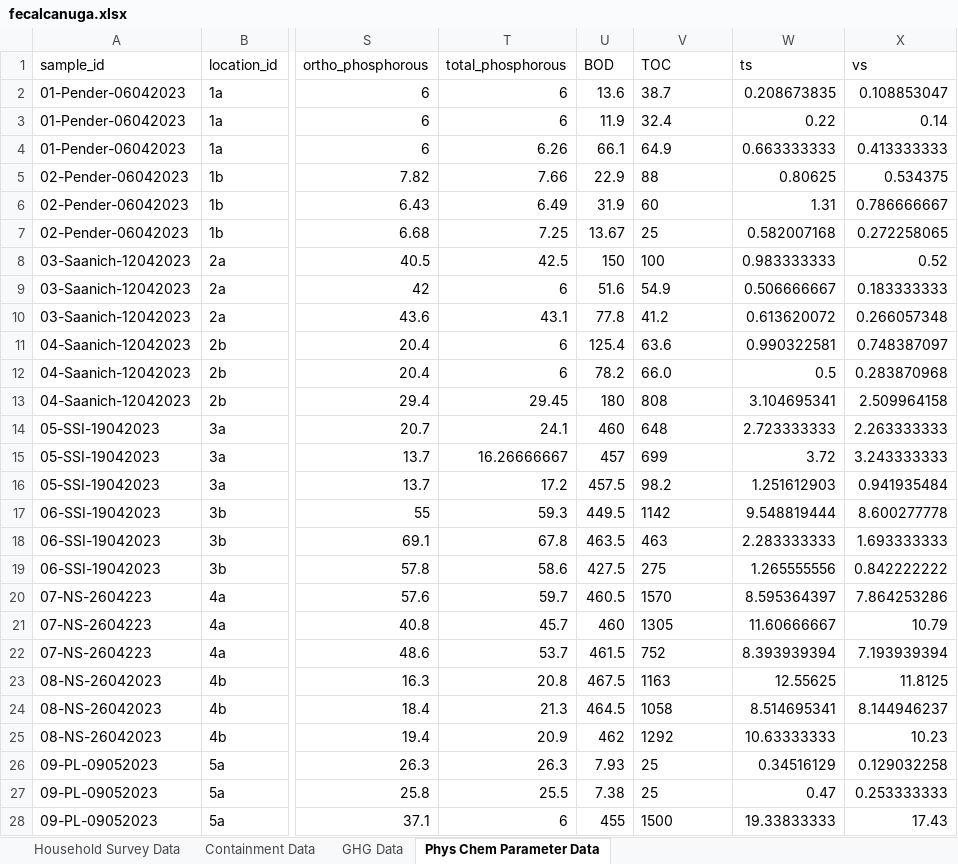
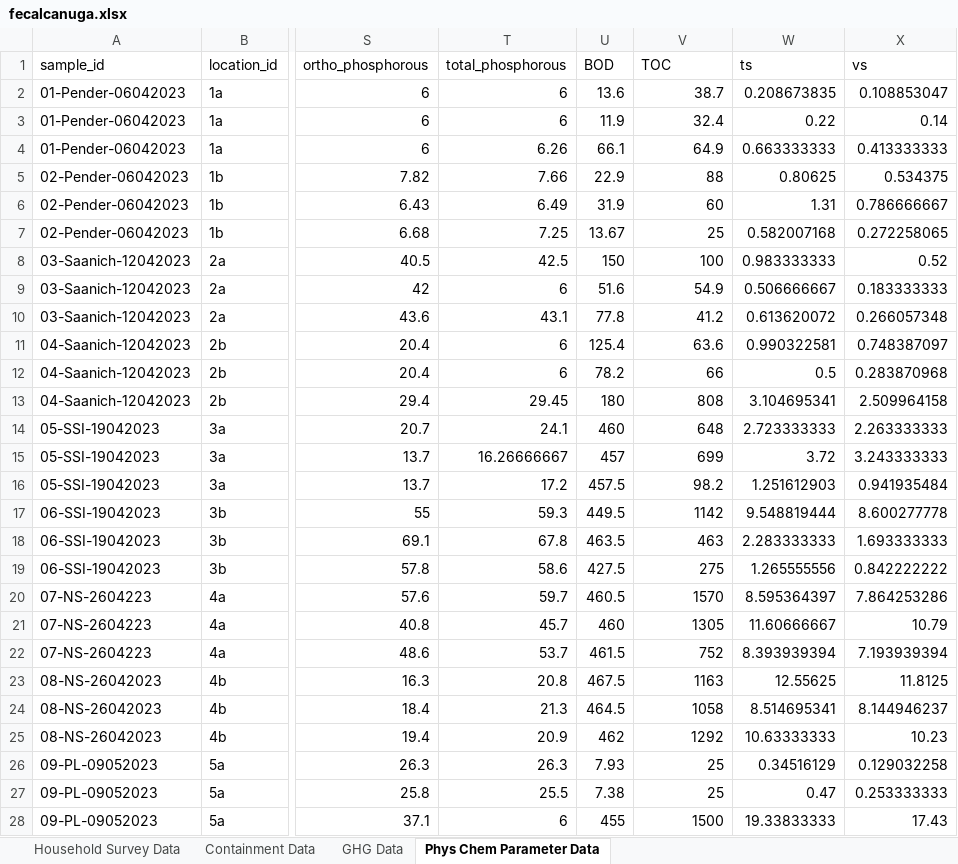
Before and after one commit to openwashdata/fecalcanuga, an Excel workbook: inst/extdata/fecalcanuga.xlsx, sheet Phys Chem Parameter Data, drawn as a sheet; only a part is shown, gaps mark what is left out; values as stored, in another font and other column widths than the file's, no borders; the diff covers the shown part only; the diff names each change by its address in the sheet, - before the commit and + after, or states it on an @@ line.

```diff
--- a/inst/extdata/fecalcanuga.xlsx (sheet Phys Chem Parameter Data)
+++ b/inst/extdata/fecalcanuga.xlsx (sheet Phys Chem Parameter Data)
-V2:V11 alignment: left
+V2:V11 alignment: right
-V12 (TOC): 66.0
+V12 (TOC): 66
-V13:V28 alignment: left
+V13:V28 alignment: right
```
Also changed, not shown: 5 edited cells and cell formats elsewhere in this sheet, sheet GHG Data, data-raw/rawdata_edited.xlsx, 1 other file.
